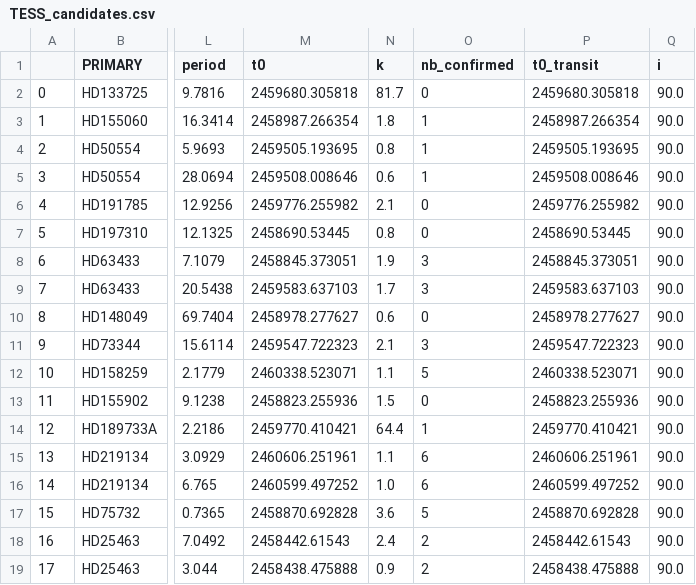
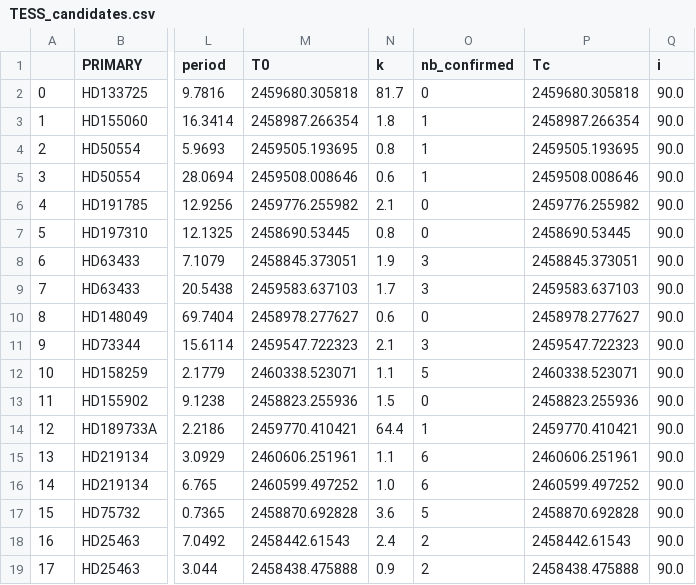
Before and after one commit to MichaelCretignier/TACS, a CSV file: TACS_Material/TESS_candidates.csv, drawn as a sheet; only a part is shown, gaps mark what is left out; the diff names each change by its address in the sheet, - before the commit and + after, or states it on an @@ line.

```diff
--- a/TACS_Material/TESS_candidates.csv
+++ b/TACS_Material/TESS_candidates.csv
-M1: t0
+M1: T0
-P1: t0_transit
+P1: Tc
```
Also changed, not shown: TACS_Material/exoplanets_db.csv, 11 other files.
